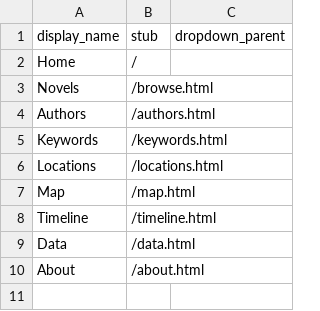
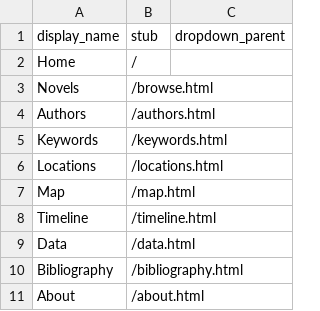
Before and after one commit to ghjensen/margan, a CSV file: _data/config-nav.csv, drawn as a sheet.

Commit message:
Add bibliography page and associated menu item

```diff
--- a/_data/config-nav.csv
+++ b/_data/config-nav.csv
@@ -9,2 +9,3 @@ Timeline,/timeline.html,
 Data,/data.html,
+Bibliography,/bibliography.html,
 About,/about.html,
```
Also changed, not shown: 1 other file.
